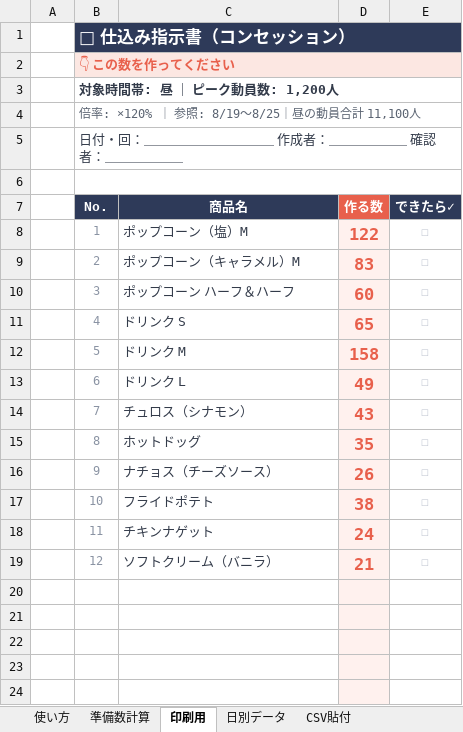
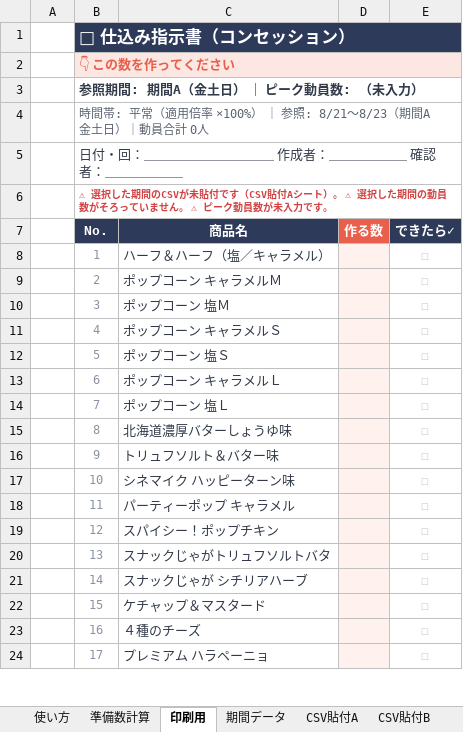
Before and after one commit to haruhisasasagawa/claude-code-practice, an Excel workbook: concession-prep/TOHO新宿_コンセッション準備数ツール.xlsx, sheet 印刷用, drawn as a sheet; only a part is shown; values as stored, in another font and other column widths than the file's, no borders; the diff covers the shown part only; the diff names each change by its address in the sheet, - before the commit and + after, or states it on an @@ line.

```diff
--- a/concession-prep/TOHO新宿_コンセッション準備数ツール.xlsx (sheet 印刷用)
+++ b/concession-prep/TOHO新宿_コンセッション準備数ツール.xlsx (sheet 印刷用)
-sheet tab: 日別データ
+sheet tab: 期間データ
-sheet tab: CSV貼付
+sheet tab: CSV貼付A
+sheet tab: CSV貼付B
-B3 (No.): 対象時間帯: 昼 ｜ ピーク動員数: 1,200人
+B3 (No.): 参照期間: 期間A（金土日） ｜ ピーク動員数: （未入力）
-B4 (No.): 倍率: ×120% ｜ 参照: 8/19〜8/25｜昼の動員合計 11,100人
+B4 (No.): 時間帯: 平常（適用倍率 ×100%） ｜ 参照: 8/21〜8/23（期間A 金土日）｜動員合計 0人
-B6 (No.): (empty)
+B6 (No.): ⚠ 選択した期間のCSVが未貼付です（CSV貼付Aシート）。 ⚠ 選択した期間の動員数がそろっていません。 ⚠ ピーク動員数が未入力です。
-C8 (商品名): ポップコーン（塩）M
+C8 (商品名): ハーフ＆ハーフ（塩／キャラメル）
-D8 (作る数): 122
+D8 (作る数): (empty)
-C9 (商品名): ポップコーン（キャラメル）M
+C9 (商品名): ポップコーン キャラメルＭ
-D9 (作る数): 83
+D9 (作る数): (empty)
-C10 (商品名): ポップコーン ハーフ＆ハーフ
+C10 (商品名): ポップコーン 塩Ｍ
-D10 (作る数): 60
+D10 (作る数): (empty)
-C11 (商品名): ドリンク S
+C11 (商品名): ポップコーン キャラメルＳ
-D11 (作る数): 65
+D11 (作る数): (empty)
-C12 (商品名): ドリンク M
+C12 (商品名): ポップコーン 塩Ｓ
-D12 (作る数): 158
+D12 (作る数): (empty)
-C13 (商品名): ドリンク L
+C13 (商品名): ポップコーン キャラメルＬ
-D13 (作る数): 49
+D13 (作る数): (empty)
-C14 (商品名): チュロス（シナモン）
+C14 (商品名): ポップコーン 塩Ｌ
-D14 (作る数): 43
+D14 (作る数): (empty)
-C15 (商品名): ホットドッグ
+C15 (商品名): 北海道濃厚バターしょうゆ味
-D15 (作る数): 35
+D15 (作る数): (empty)
-C16 (商品名): ナチョス（チーズソース）
+C16 (商品名): トリュフソルト＆バター味
-D16 (作る数): 26
+D16 (作る数): (empty)
-C17 (商品名): フライドポテト
+C17 (商品名): シネマイク ハッピーターン味
-D17 (作る数): 38
+D17 (作る数): (empty)
-C18 (商品名): チキンナゲット
+C18 (商品名): パーティーポップ キャラメル
-D18 (作る数): 24
+D18 (作る数): (empty)
-C19 (商品名): ソフトクリーム（バニラ）
+C19 (商品名): スパイシー！ポップチキン
-D19 (作る数): 21
+D19 (作る数): (empty)
-row 20: (empty)
+row 20:  | 13 | スナックじゃがトリュフソルトバタ |  | ☐
-row 21: (empty)
+row 21:  | 14 | スナックじゃが シチリアハーブ |  | ☐
-row 22: (empty)
+row 22:  | 15 | ケチャップ＆マスタード |  | ☐
-row 23: (empty)
+row 23:  | 16 | ４種のチーズ |  | ☐
-row 24: (empty)
+row 24:  | 17 | プレミアム ハラペーニョ |  | ☐
```
Also changed, not shown: 6 edited cells elsewhere in this sheet, sheet CSV貼付A, sheet 期間データ, sheet 準備数計算, sheet 使い方, hidden cells, 4 other files.
